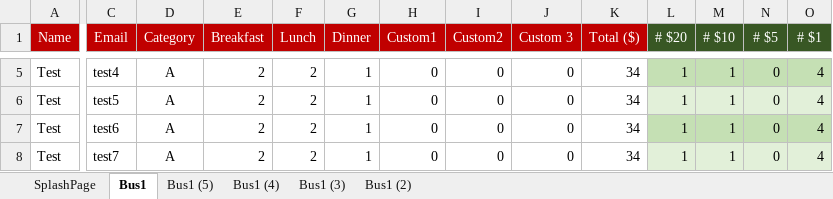
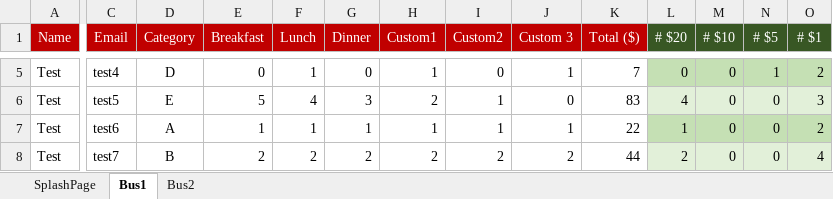
Before and after one commit to brianrcaskey/Caskey_Honors_Project, an Excel workbook: PerDiemV1.4.xlsm, sheet Bus1, drawn as a sheet; only a part is shown, gaps mark what is left out; values as stored, in another font and other column widths than the file's, no borders; charts and pictures not drawn; the diff covers the shown part only; the diff names each change by its address in the sheet, - before the commit and + after, or states it on an @@ line.

```diff
--- a/PerDiemV1.4.xlsm (sheet Bus1)
+++ b/PerDiemV1.4.xlsm (sheet Bus1)
-sheet tab: Bus1 (5)
-sheet tab: Bus1 (4)
-sheet tab: Bus1 (3)
-sheet tab: Bus1 (2)
+sheet tab: Bus2
-D5 (Category): A
+D5 (Category): D
-E5 (Breakfast): 2
+E5 (Breakfast): 0
-F5 (Lunch): 2
+F5 (Lunch): 1
-G5 (Dinner): 1
+G5 (Dinner): 0
-H5 (Custom1): 0
+H5 (Custom1): 1
-J5 (Custom 3): 0
+J5 (Custom 3): 1
-K5 (Total ($)): 34
+K5 (Total ($)): 7
-L5 (# $20): 1
+L5 (# $20): 0
-M5:M8 (# $10): 1
+M5:M8 (# $10): 0
-N5 (# $5): 0
+N5 (# $5): 1
-O5 (# $1): 4
+O5 (# $1): 2
-D6 (Category): A
+D6 (Category): E
-E6 (Breakfast): 2
+E6 (Breakfast): 5
-F6 (Lunch): 2
+F6 (Lunch): 4
-G6 (Dinner): 1
+G6 (Dinner): 3
-H6 (Custom1): 0
+H6 (Custom1): 2
-I6:I7 (Custom2): 0
+I6:I7 (Custom2): 1
-K6 (Total ($)): 34
+K6 (Total ($)): 83
-L6 (# $20): 1
+L6 (# $20): 4
-O6 (# $1): 4
+O6 (# $1): 3
-E7 (Breakfast): 2
+E7 (Breakfast): 1
-F7 (Lunch): 2
+F7 (Lunch): 1
-H7 (Custom1): 0
+H7 (Custom1): 1
-J7 (Custom 3): 0
+J7 (Custom 3): 1
-K7 (Total ($)): 34
+K7 (Total ($)): 22
-O7 (# $1): 4
+O7 (# $1): 2
-D8 (Category): A
+D8 (Category): B
-G8 (Dinner): 1
+G8 (Dinner): 2
-H8 (Custom1): 0
+H8 (Custom1): 2
-I8 (Custom2): 0
+I8 (Custom2): 2
-J8 (Custom 3): 0
+J8 (Custom 3): 2
-K8 (Total ($)): 34
+K8 (Total ($)): 44
-L8 (# $20): 1
+L8 (# $20): 2
```
Also changed, not shown: 16 added rows, 16 removed rows and 329 edited cells elsewhere in this sheet, sheet SplashPage, charts or pictures, 5 other files.
